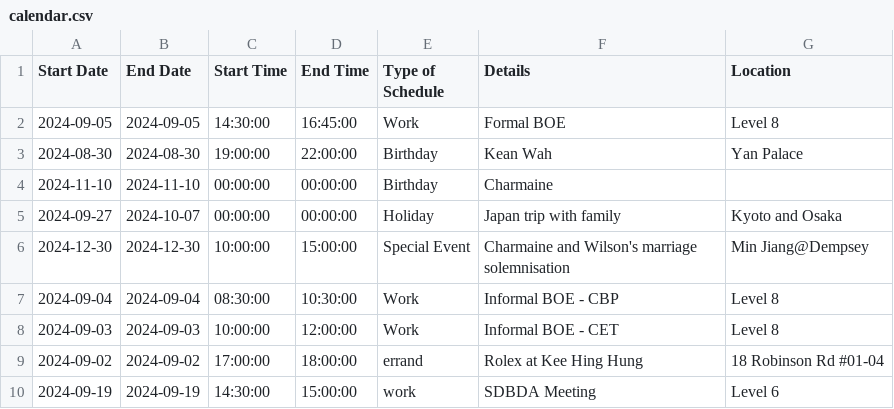
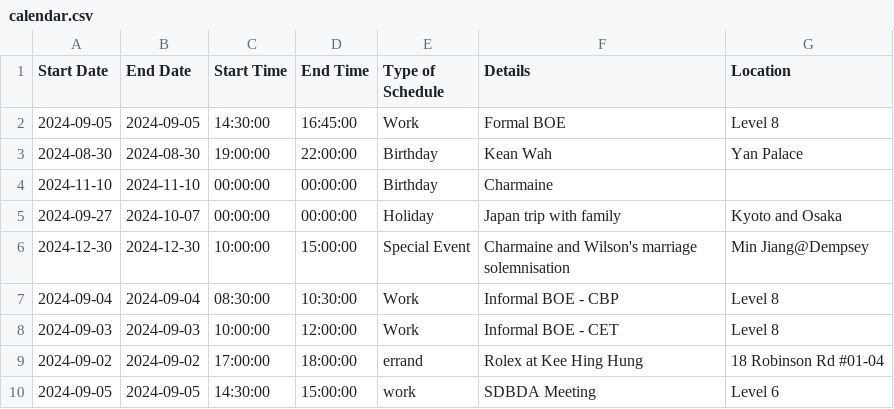
Before and after one commit to medlum/limpehGPT, a CSV file: data/calendar.csv, drawn as a sheet.

Commit message:
Update CSV file

```diff
--- a/data/calendar.csv
+++ b/data/calendar.csv
@@ -9,2 +9,2 @@ Start Date,End Date,Start Time,End Time,Type of Schedule,Details,Location
 2024-09-02,2024-09-02,17:00:00,18:00:00,errand,Rolex at Kee Hing Hung,18 Robinson Rd #01-04
-2024-09-19,2024-09-19,14:30:00,15:00:00,work,SDBDA Meeting,Level 6
+2024-09-05,2024-09-05,14:30:00,15:00:00,work,SDBDA Meeting,Level 6
```
